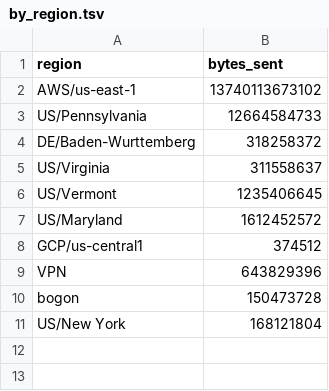
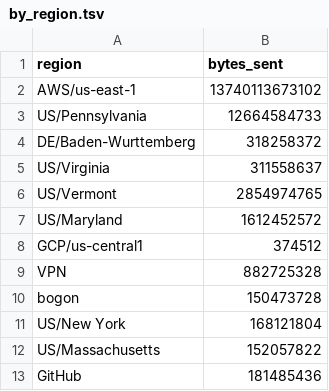
Before and after one commit to aplbrain/ember-dandi-access-summaries, a TSV file: content/summaries/000465/by_region.tsv, drawn as a sheet.

```diff
--- a/content/summaries/000465/by_region.tsv
+++ b/content/summaries/000465/by_region.tsv
@@ -5,7 +5,9 @@ DE/Baden-Wurttemberg	318258372
 US/Virginia	311558637
-US/Vermont	1235406645
+US/Vermont	2854974765
 US/Maryland	1612452572
 GCP/us-central1	374512
-VPN	643829396
+VPN	882725328
 bogon	150473728
 US/New York	168121804
+US/Massachusetts	152057822
+GitHub	181485436
```
Also changed, not shown: content/summaries/000207/by_day.tsv, content/summaries/000207/by_region.tsv, 8 other files.
